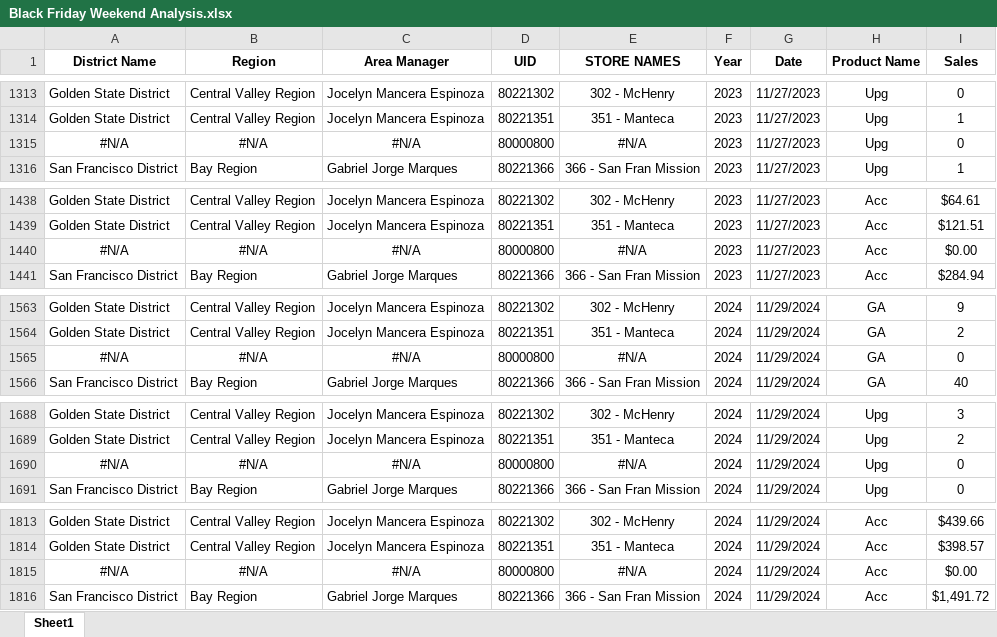
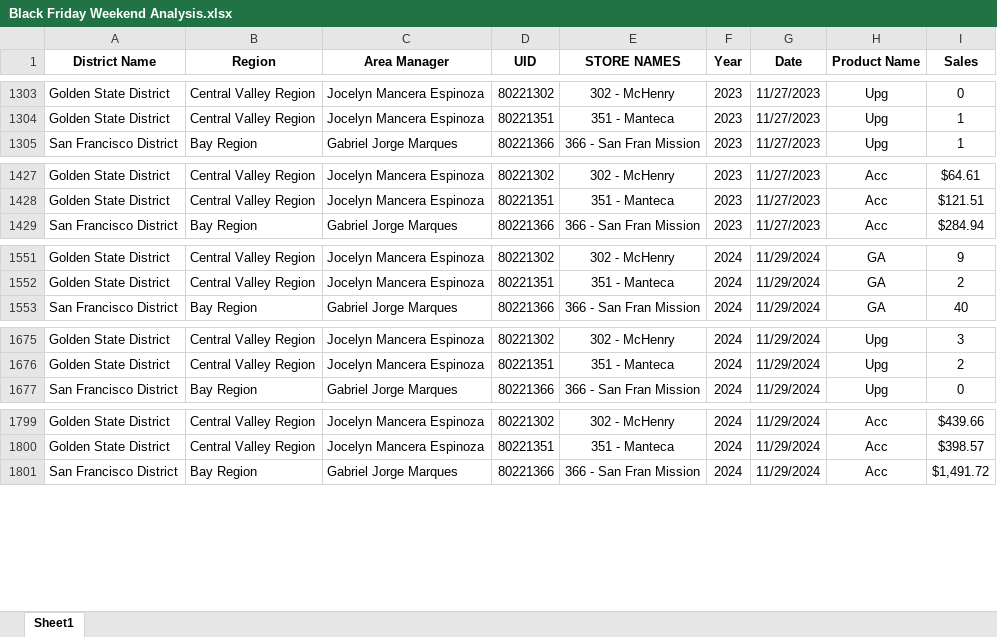
Before and after one commit to SpacetelBackoffice/black-friday, an Excel workbook: Black Friday Weekend Analysis.xlsx, sheet Sheet1, drawn as a sheet; only a part is shown, gaps mark what is left out; values as stored, in another font and other column widths than the file's, no borders; the diff covers the shown part only; the diff names each change by its address in the sheet, - before the commit and + after, or states it on an @@ line.

```diff
--- a/Black Friday Weekend Analysis.xlsx (sheet Sheet1)
+++ b/Black Friday Weekend Analysis.xlsx (sheet Sheet1)
-row 1315: #N/A | #N/A | #N/A | 80000800 | #N/A | 2023 | 11/27/2023 | Upg | 0
-row 1440: #N/A | #N/A | #N/A | 80000800 | #N/A | 2023 | 11/27/2023 | Acc | $0.00
-row 1565: #N/A | #N/A | #N/A | 80000800 | #N/A | 2024 | 11/29/2024 | GA | 0
-row 1690: #N/A | #N/A | #N/A | 80000800 | #N/A | 2024 | 11/29/2024 | Upg | 0
-row 1815: #N/A | #N/A | #N/A | 80000800 | #N/A | 2024 | 11/29/2024 | Acc | $0.00
```
Also changed, not shown: 31 removed rows elsewhere in this sheet, 1 other file.
